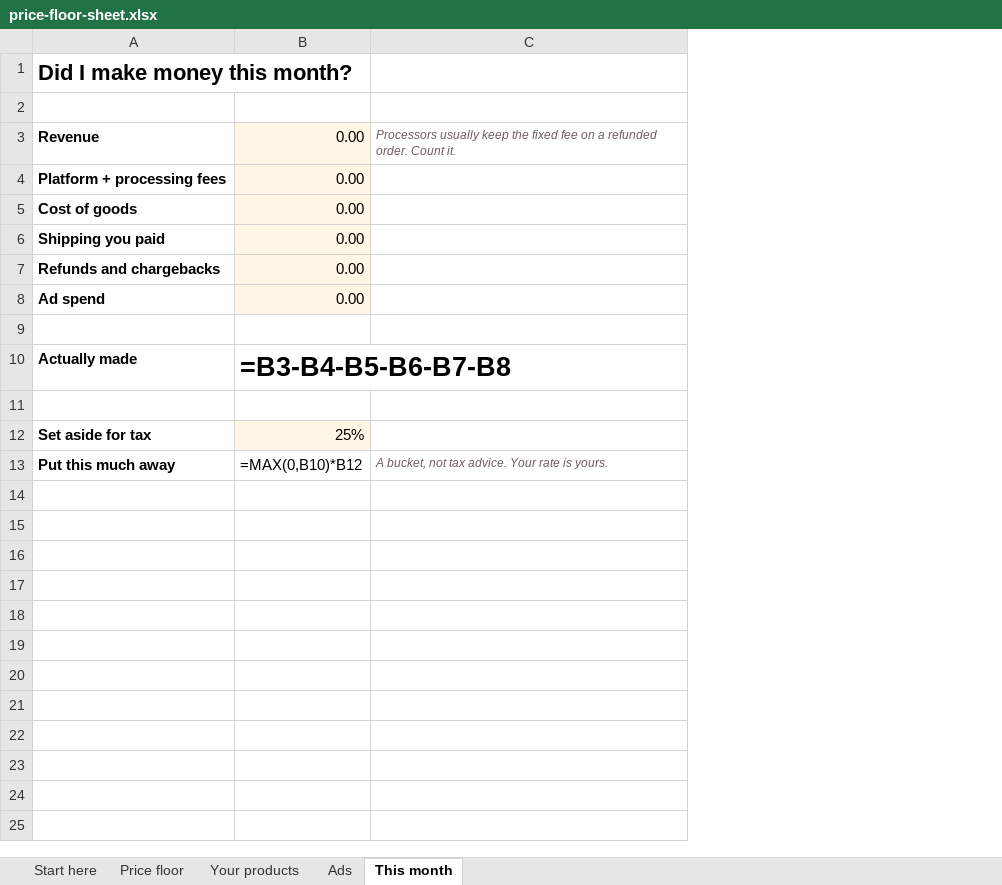
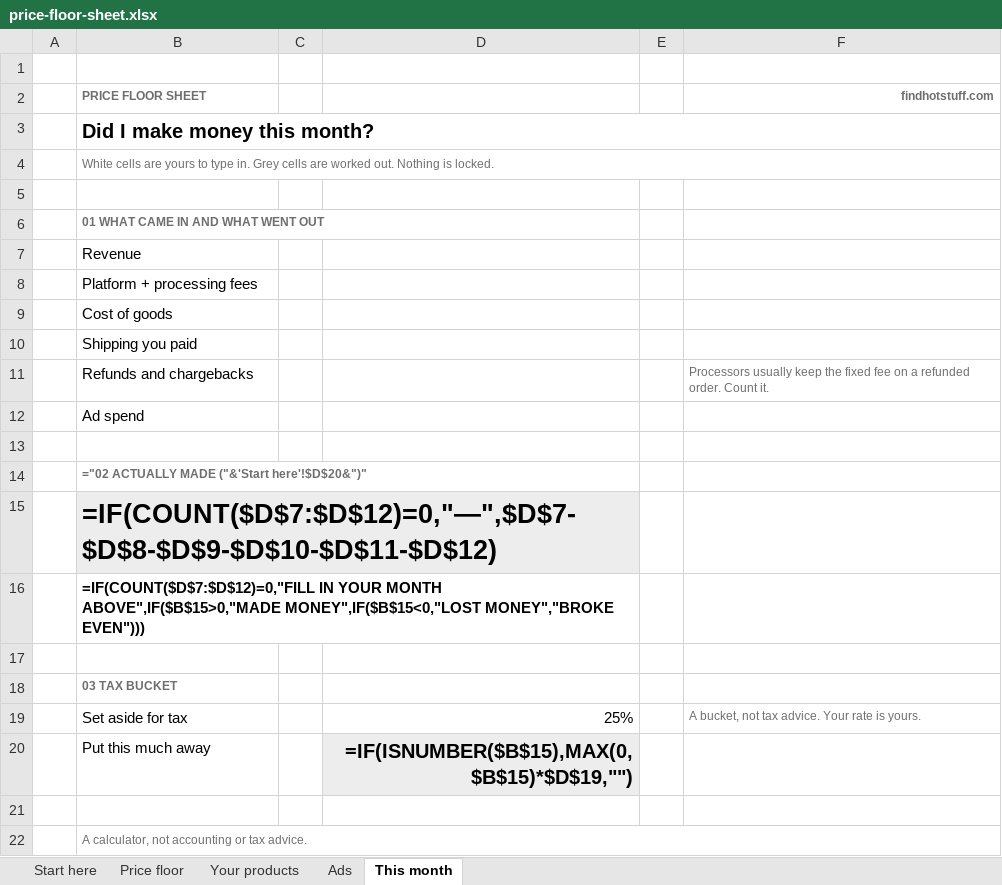
Before and after one commit to matthewferreira818/hotstuff, an Excel workbook: marketing/passive/planner/price-floor-sheet.xlsx, sheet This month, drawn as a sheet; values as stored, in another font and other column widths than the file's, no borders; formulas without a stored value are shown as written; conditional formats not drawn; removed rows and columns are numbered as before the commit, all else as after; the diff names each change by its address in the sheet, - before the commit and + after, or states it on an @@ line.

```diff
--- a/marketing/passive/planner/price-floor-sheet.xlsx (sheet This month)
+++ b/marketing/passive/planner/price-floor-sheet.xlsx (sheet This month)
+column A, empty
-column B, rows 3-13: 0.00 | 0.00 | 0.00 | 0.00 | 0.00 | 0.00 |  | =B3-B4-B5-B6-B7-B8 |  | 25% | =MAX(0,B10)*B12
+column C, empty
+column D, rows 19-20: 25% | =IF(ISNUMBER($B$15),MAX(0,$B$15)*$D$19,"")
+column E, empty
+row 1: (empty)
+row 2:  | PRICE FLOOR SHEET |  |  |  | findhotstuff.com
@@ B3 text size: smaller @@
+B3:F3 merged
+row 4:  | White cells are yours to type in. Grey cells are worked out. Nothing is locked.
+row 6:  | 01 WHAT CAME IN AND WHAT WENT OUT
-B7:B12 bold: on
+B7:B12 bold: off
-F7: Processors usually keep the fixed fee on a refunded order. Count it.
+F7: (empty)
-F11: (empty)
+F11: Processors usually keep the fixed fee on a refunded order. Count it.
-B14: Actually made
+B14: ="02 ACTUALLY MADE ("&'Start here'!$D$20&")"
-B14 text colour: black
+B14 text colour: #6E6E6E, text size: smaller
+row 15:  | =IF(COUNT($D$7:$D$12)=0,"—",$D$7-$D$8-$D$9-$D$10-$D$11-$D$12)
+row 16:  | =IF(COUNT($D$7:$D$12)=0,"FILL IN YOUR MONTH ABOVE",IF($B$15>0,"MADE MONEY",IF($B$15<0,"LOST MONEY","BROKE EVEN")))
+row 18:  | 03 TAX BUCKET
-B19:B20 bold: on
+B19:B20 bold: off
-F19: (empty)
+F19: A bucket, not tax advice. Your rate is yours.
-F20: A bucket, not tax advice. Your rate is yours.
+F20: (empty)
+row 21: (empty)
+row 22:  | A calculator, not accounting or tax advice.
```
Also changed, not shown: sheet Your products, sheet Start here, sheet Price floor, sheet Ads, 2 other files.
